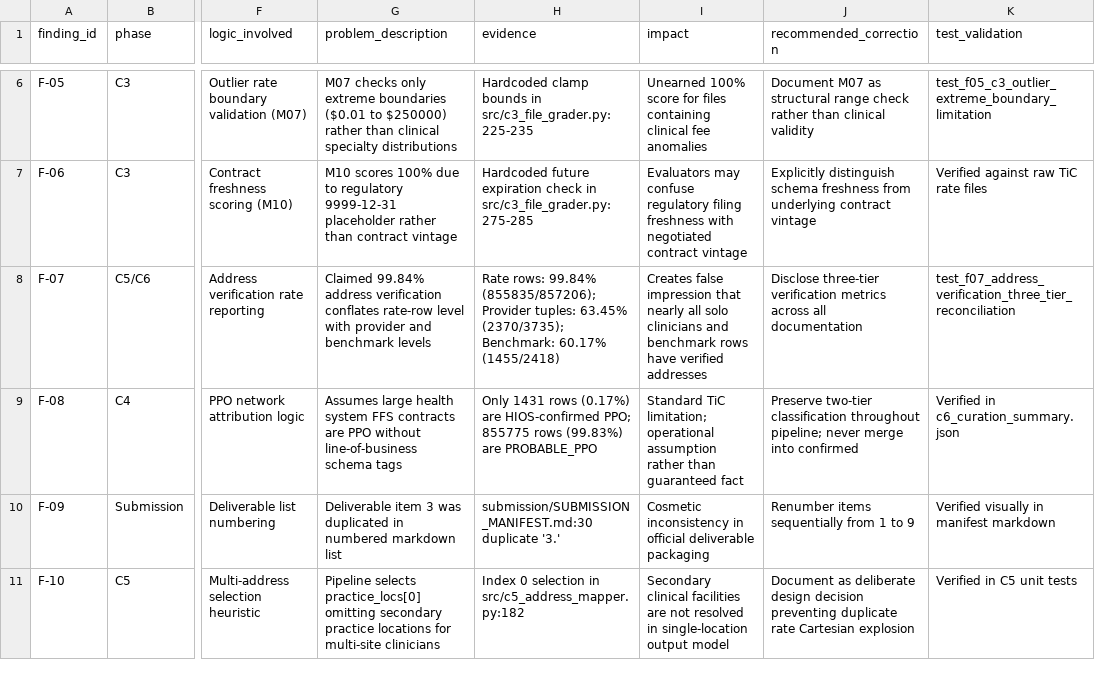
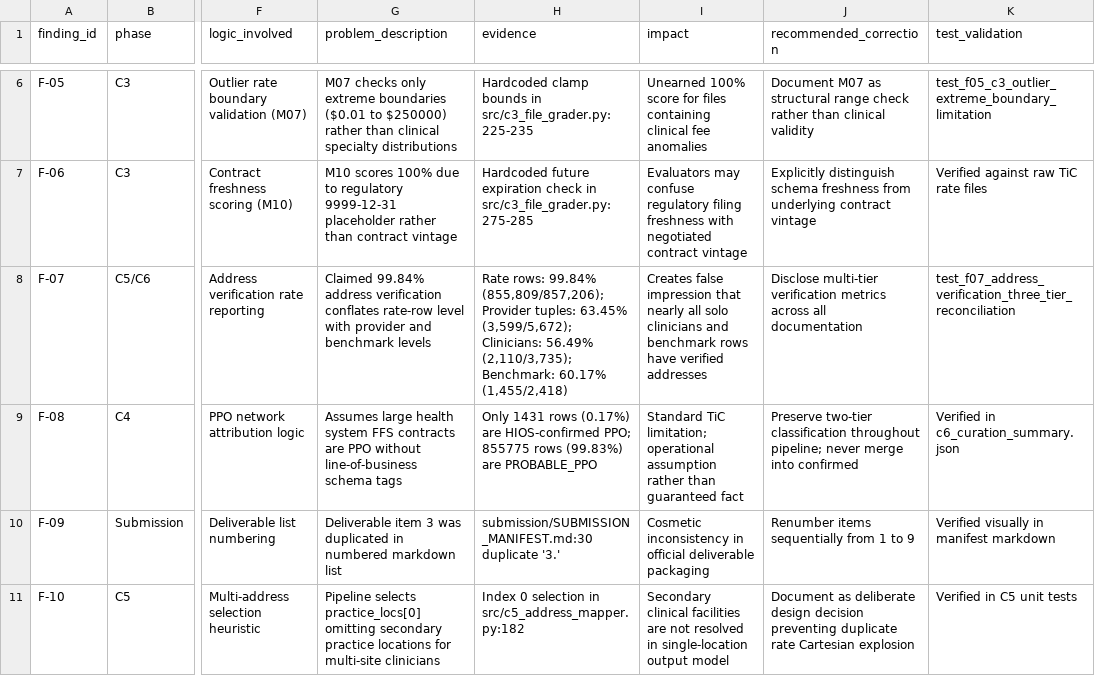
Before and after one commit to Gopal1909/HiLabs-hackathon-project, a CSV file: outputs/codebase_audit_findings.csv, drawn as a sheet; only a part is shown, gaps mark what is left out; the diff names each change by its address in the sheet, - before the commit and + after, or states it on an @@ line.

Commit message:
fix: finalize audit reconciliations and strengthen regression coverage

```diff
--- a/outputs/codebase_audit_findings.csv
+++ b/outputs/codebase_audit_findings.csv
-H8 (evidence): …rows: 99.84% (855835/857206); Provider tuples: 63.45% (2370/3735); Benchmark: 60.17% (1455/2418)
+H8 (evidence): …rows: 99.84% (855,809/857,206); Provider tuples: 63.45% (3,599/5,672); Clinicians: 56.49% (2,110/3,735); Benchmark: 60.17% (1,455/2,418)
-J8 (recommended_correction): Disclose three-tier verification metrics…
+J8 (recommended_correction): Disclose multi-tier verification metrics…
```
Also changed, not shown: 19 other files.
